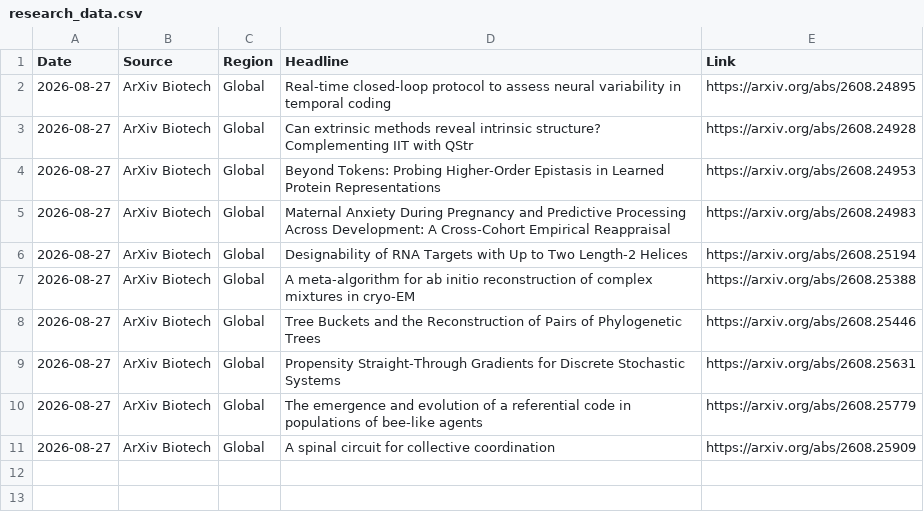
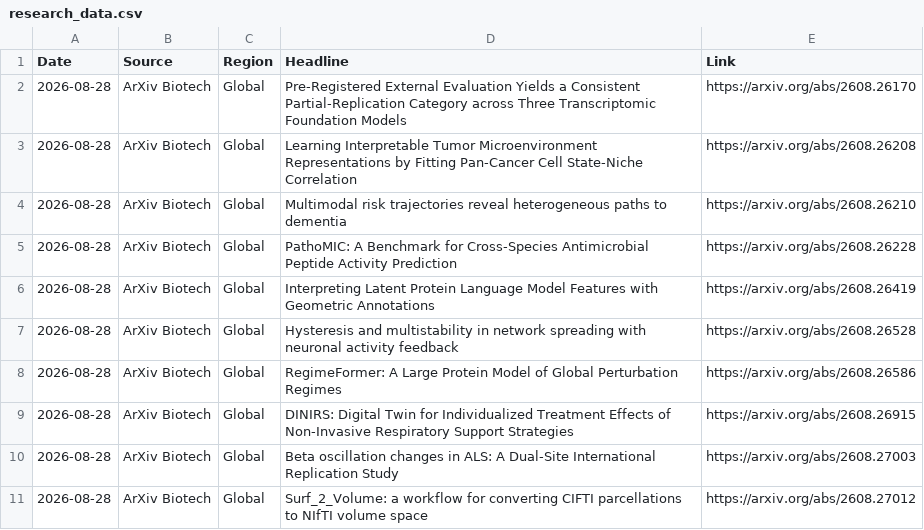
Before and after one commit to AtlasA-26/my-scraper-app, a CSV file: data/research_data.csv, drawn as a sheet.

```diff
--- a/data/research_data.csv
+++ b/data/research_data.csv
@@ -1,11 +1,11 @@
 Date,Source,Region,Headline,Link
-2026-08-27,ArXiv Biotech,Global,Real-time closed-loop protocol to assess neural variability in temporal coding,https://arxiv.org/abs/2608.24895
-2026-08-27,ArXiv Biotech,Global,Can extrinsic methods reveal intrinsic structure? Complementing IIT with QStr,https://arxiv.org/abs/2608.24928
-2026-08-27,ArXiv Biotech,Global,Beyond Tokens: Probing Higher-Order Epistasis in Learned Protein Representations,https://arxiv.org/abs/2608.24953
-2026-08-27,ArXiv Biotech,Global,Maternal Anxiety During Pregnancy and Predictive Processing Across Development: A Cross-Cohort Empirical Reappraisal,https://arxiv.org/abs/2608.24983
-2026-08-27,ArXiv Biotech,Global,Designability of RNA Targets with Up to Two Length-2 Helices,https://arxiv.org/abs/2608.25194
-2026-08-27,ArXiv Biotech,Global,A meta-algorithm for ab initio reconstruction of complex mixtures in cryo-EM,https://arxiv.org/abs/2608.25388
-2026-08-27,ArXiv Biotech,Global,Tree Buckets and the Reconstruction of Pairs of Phylogenetic Trees,https://arxiv.org/abs/2608.25446
-2026-08-27,ArXiv Biotech,Global,Propensity Straight-Through Gradients for Discrete Stochastic Systems,https://arxiv.org/abs/2608.25631
-2026-08-27,ArXiv Biotech,Global,The emergence and evolution of a referential code in populations of bee-like agents,https://arxiv.org/abs/2608.25779
-2026-08-27,ArXiv Biotech,Global,A spinal circuit for collective coordination,https://arxiv.org/abs/2608.25909
+2026-08-28,ArXiv Biotech,Global,Pre-Registered External Evaluation Yields a Consistent Partial-Replication Category across Three Transcriptomic Foundation Models,https://arxiv.org/abs/2608.26170
+2026-08-28,ArXiv Biotech,Global,Learning Interpretable Tumor Microenvironment Representations by Fitting Pan-Cancer Cell State-Niche Correlation,https://arxiv.org/abs/2608.26208
+2026-08-28,ArXiv Biotech,Global,Multimodal risk trajectories reveal heterogeneous paths to dementia,https://arxiv.org/abs/2608.26210
+2026-08-28,ArXiv Biotech,Global,PathoMIC: A Benchmark for Cross-Species Antimicrobial Peptide Activity Prediction,https://arxiv.org/abs/2608.26228
+2026-08-28,ArXiv Biotech,Global,Interpreting Latent Protein Language Model Features with Geometric Annotations,https://arxiv.org/abs/2608.26419
+2026-08-28,ArXiv Biotech,Global,Hysteresis and multistability in network spreading with neuronal activity feedback,https://arxiv.org/abs/2608.26528
+2026-08-28,ArXiv Biotech,Global,RegimeFormer: A Large Protein Model of Global Perturbation Regimes,https://arxiv.org/abs/2608.26586
+2026-08-28,ArXiv Biotech,Global,DINIRS: Digital Twin for Individualized Treatment Effects of Non-Invasive Respiratory Support Strategies,https://arxiv.org/abs/2608.26915
+2026-08-28,ArXiv Biotech,Global,Beta oscillation changes in ALS: A Dual-Site International Replication Study,https://arxiv.org/abs/2608.27003
+2026-08-28,ArXiv Biotech,Global,Surf_2_Volume: a workflow for converting CIFTI parcellations to NIfTI volume space,https://arxiv.org/abs/2608.27012
```
